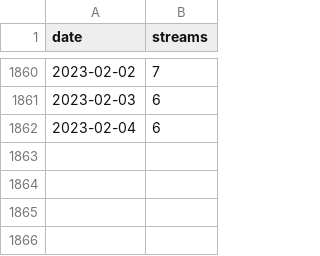
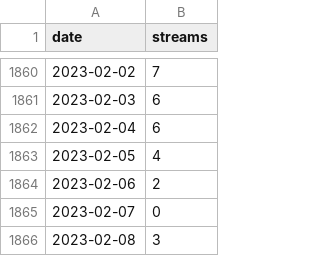
Before and after one commit to giuluck/SpotiViz, a CSV file: res/bolo-by-fight.csv, drawn as a sheet; only a part is shown, gaps mark what is left out.

```diff
--- a/res/bolo-by-fight.csv
+++ b/res/bolo-by-fight.csv
@@ -1862 +1862,5 @@
 2023-02-04,6
+2023-02-05,4
+2023-02-06,2
+2023-02-07,0
+2023-02-08,3
```
Also changed, not shown: res/asfalto.csv, res/natale-con-i-tuoi.csv, 4 other files.
